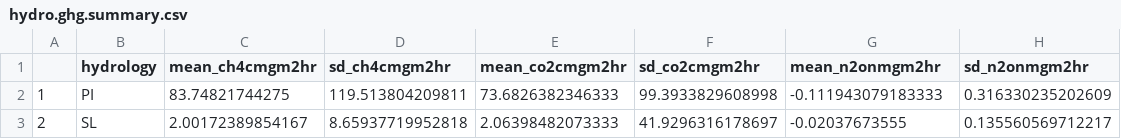
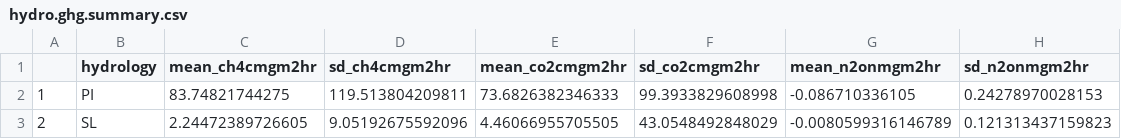
Before and after one commit to PeraltaLab/ConstructedStormwaterWetland, a CSV file: figures/hydro.ghg.summary.csv, drawn as a sheet.

```diff
--- a/figures/hydro.ghg.summary.csv
+++ b/figures/hydro.ghg.summary.csv
@@ -1,3 +1,3 @@
 "","hydrology","mean_ch4cmgm2hr","sd_ch4cmgm2hr","mean_co2cmgm2hr","sd_co2cmgm2hr","mean_n2onmgm2hr","sd_n2onmgm2hr"
-"1","PI",83.74821744275,119.513804209811,73.6826382346333,99.3933829608998,-0.111943079183333,0.316330235202609
-"2","SL",2.00172389854167,8.65937719952818,2.06398482073333,41.9296316178697,-0.02037673555,0.135560569712217
+"1","PI",83.74821744275,119.513804209811,73.6826382346333,99.3933829608998,-0.086710336105,0.24278970028153
+"2","SL",2.24472389726605,9.05192675592096,4.46066955705505,43.0548492848029,-0.0080599316146789,0.121313437159823
```
Also changed, not shown: data/CSW_GHG_Flux.csv, data/CSW_Water_Nutes.csv, 44 other files.
